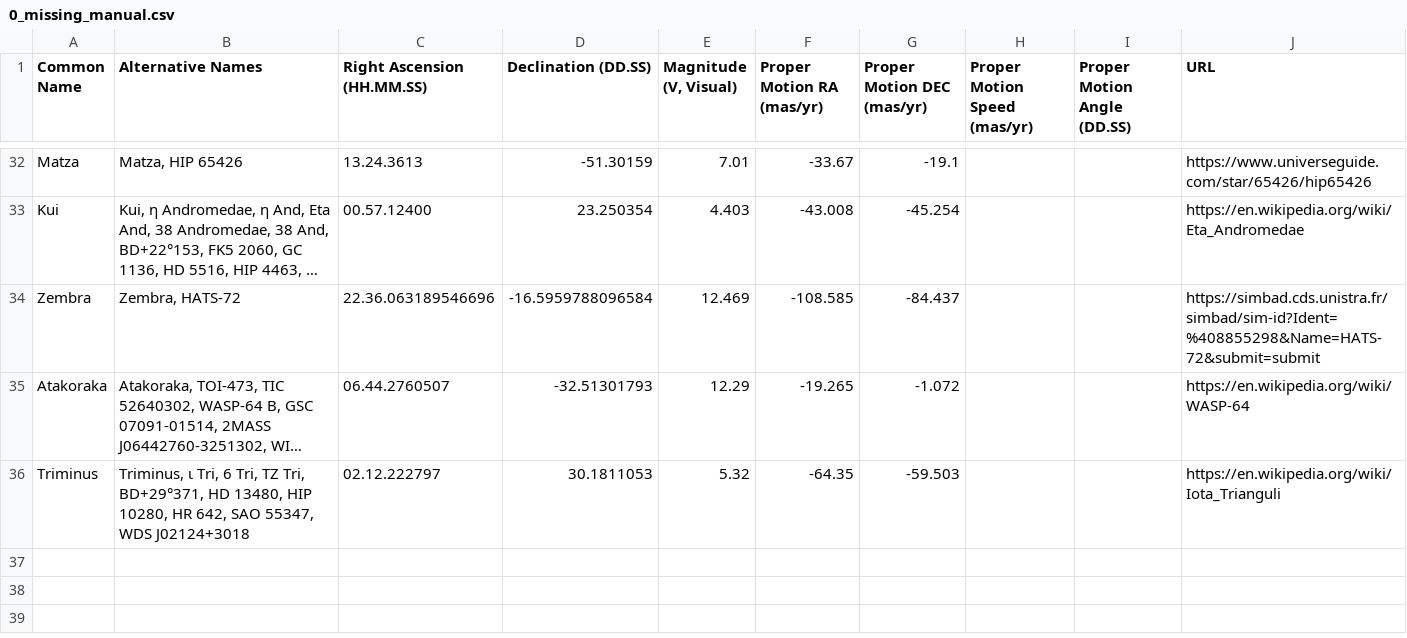
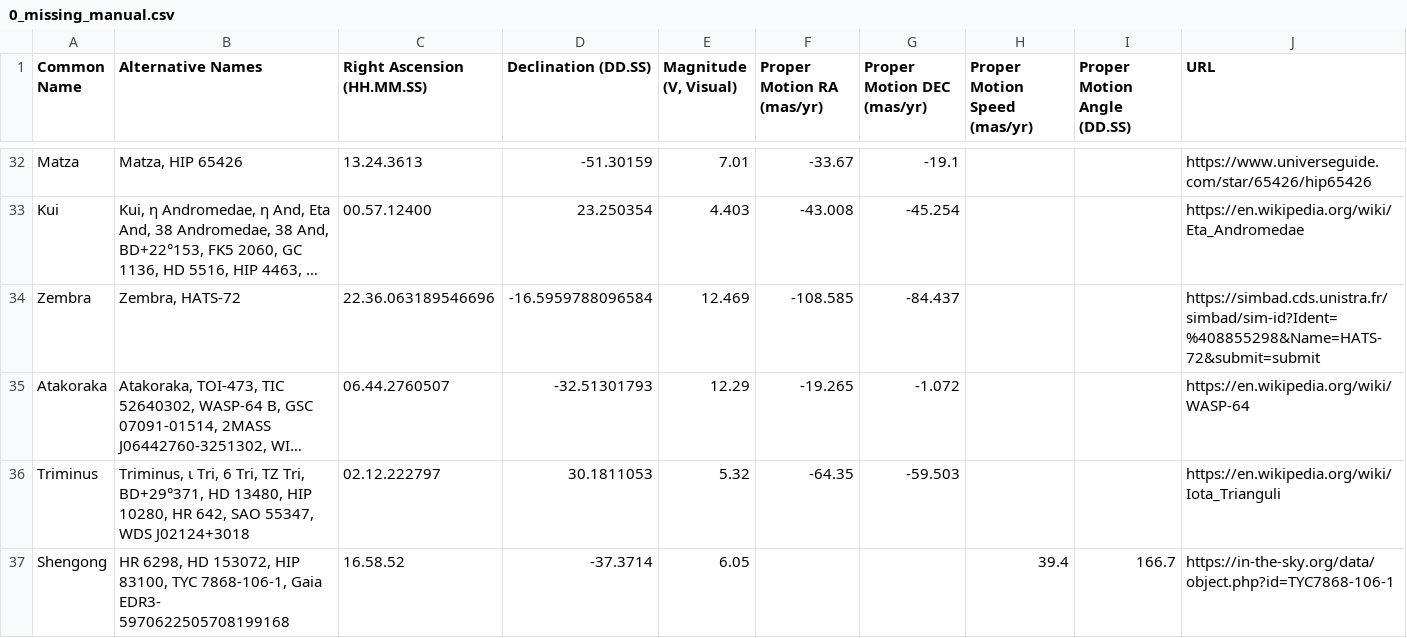
Before and after one commit to cyschneck/iau-star-names, a CSV file: data/0_missing_manual.csv, drawn as a sheet; only a part is shown, gaps mark what is left out; long unchanged cells end in …; the diff names each change by its address in the sheet, - before the commit and + after, or states it on an @@ line.

```diff
--- a/data/0_missing_manual.csv
+++ b/data/0_missing_manual.csv
+row 37: Shengong | HR 6298, HD 153072, HIP 83100, TYC 7868-106-1, Gaia EDR3- 5970622505708199168 | 16.58.52 | -37.3714 | 6.05 |  |  | 39.4 | 166.7 | https://in-the-sky.org/data/object.php?id=TYC7868-106-1
```
Also changed, not shown: data/0_backup_links.csv, data/3_backup_star_data.csv, 3 other files.
